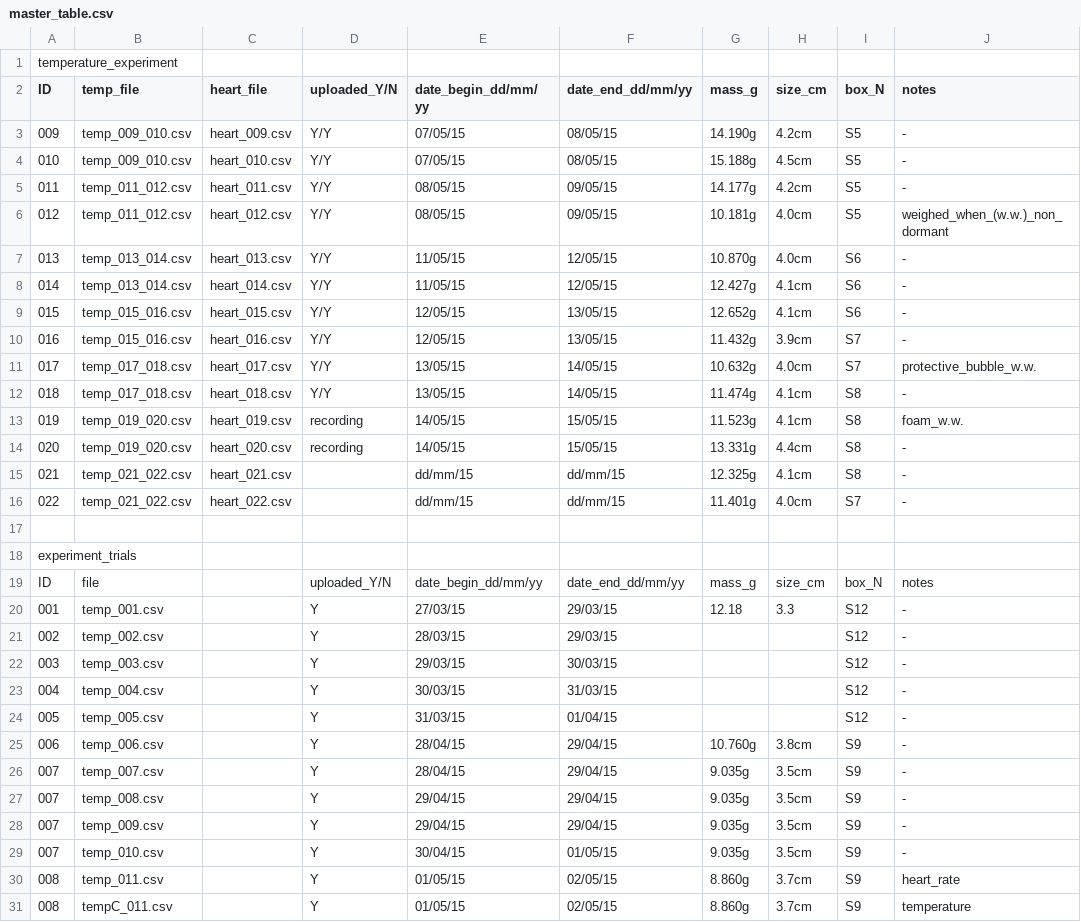
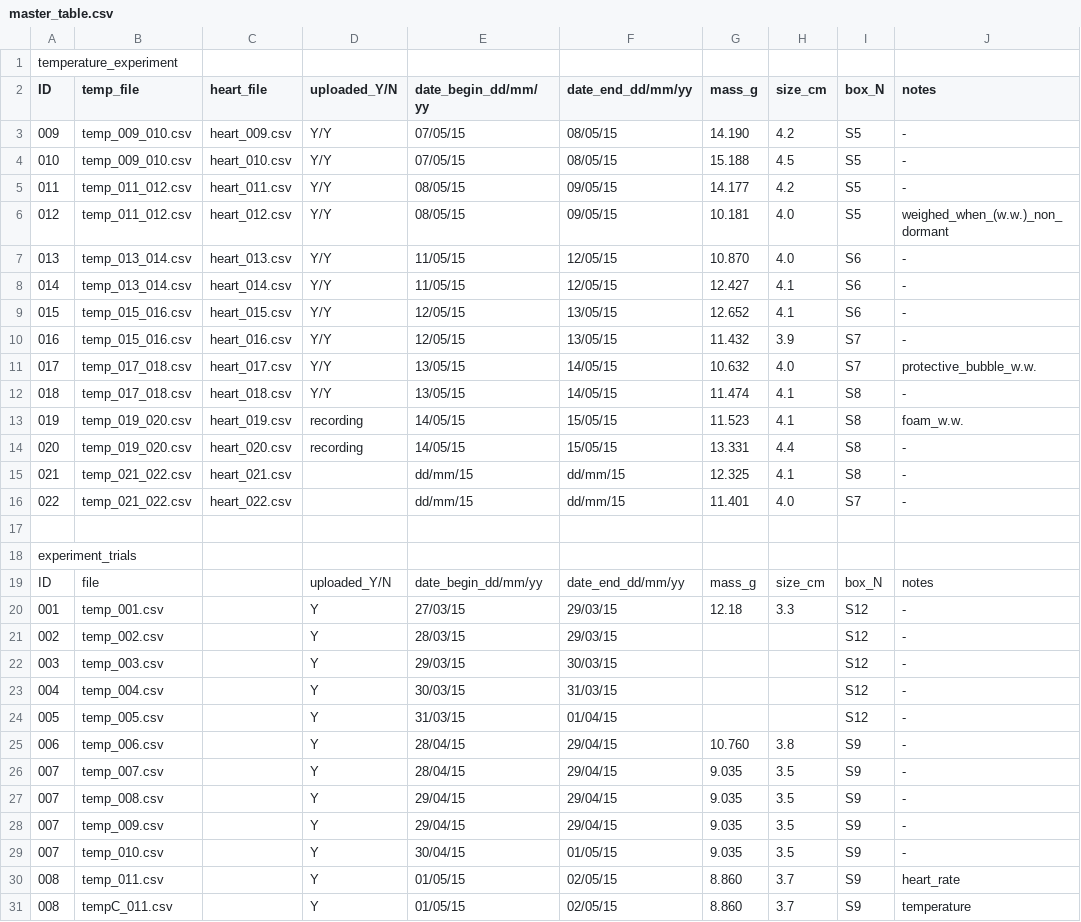
Before and after one commit to gilestrolab/snail_back_pack, a CSV file: experiments/snail_temperature_experiment/results/master_table.csv, drawn as a sheet.

Commit message:
master_table units fixed

```diff
--- a/experiments/snail_temperature_experiment/results/master_table.csv
+++ b/experiments/snail_temperature_experiment/results/master_table.csv
@@ -2,16 +2,16 @@ temperature_experiment, , , , , , , , ,
 ID, temp_file, heart_file, uploaded_Y/N,date_begin_dd/mm/yy, date_end_dd/mm/yy, mass_g, size_cm, box_N, notes
-009, temp_009_010.csv, heart_009.csv, Y/Y, 07/05/15, 08/05/15, 14.190g, 4.2cm,S5, -
-010, temp_009_010.csv, heart_010.csv, Y/Y, 07/05/15, 08/05/15, 15.188g, 4.5cm,S5, -
-011, temp_011_012.csv, heart_011.csv, Y/Y, 08/05/15, 09/05/15, 14.177g, 4.2cm,S5, -
-012, temp_011_012.csv, heart_012.csv, Y/Y, 08/05/15, 09/05/15, 10.181g, 4.0cm,S5, weighed_when_(w.w.)_non_dormant
-013, temp_013_014.csv, heart_013.csv, Y/Y, 11/05/15, 12/05/15, 10.870g, 4.0cm,S6, -
-014, temp_013_014.csv, heart_014.csv, Y/Y, 11/05/15, 12/05/15, 12.427g, 4.1cm,S6, -
-015, temp_015_016.csv, heart_015.csv, Y/Y, 12/05/15, 13/05/15, 12.652g, 4.1cm,S6, -
-016, temp_015_016.csv, heart_016.csv, Y/Y, 12/05/15, 13/05/15, 11.432g, 3.9cm,S7, -
-017, temp_017_018.csv, heart_017.csv, Y/Y, 13/05/15, 14/05/15, 10.632g, 4.0cm,S7, protective_bubble_w.w.
-018, temp_017_018.csv, heart_018.csv, Y/Y, 13/05/15, 14/05/15, 11.474g, 4.1cm,S8, -
-019, temp_019_020.csv, heart_019.csv,  recording, 14/05/15, 15/05/15, 11.523g, 4.1cm, S8, foam_w.w.
-020, temp_019_020.csv, heart_020.csv,  recording, 14/05/15, 15/05/15, 13.331g, 4.4cm, S8, -
-021, temp_021_022.csv, heart_021.csv,  , dd/mm/15, dd/mm/15, 12.325g, 4.1cm,S8, -
-022, temp_021_022.csv, heart_022.csv,  , dd/mm/15, dd/mm/15, 11.401g, 4.0cm,S7, -
+009, temp_009_010.csv, heart_009.csv, Y/Y, 07/05/15, 08/05/15, 14.190, 4.2,S5, -
+010, temp_009_010.csv, heart_010.csv, Y/Y, 07/05/15, 08/05/15, 15.188, 4.5,S5, -
+011, temp_011_012.csv, heart_011.csv, Y/Y, 08/05/15, 09/05/15, 14.177, 4.2,S5, -
+012, temp_011_012.csv, heart_012.csv, Y/Y, 08/05/15, 09/05/15, 10.181, 4.0,S5, weighed_when_(w.w.)_non_dormant
+013, temp_013_014.csv, heart_013.csv, Y/Y, 11/05/15, 12/05/15, 10.870, 4.0,S6, -
+014, temp_013_014.csv, heart_014.csv, Y/Y, 11/05/15, 12/05/15, 12.427, 4.1,S6, -
+015, temp_015_016.csv, heart_015.csv, Y/Y, 12/05/15, 13/05/15, 12.652, 4.1,S6, -
+016, temp_015_016.csv, heart_016.csv, Y/Y, 12/05/15, 13/05/15, 11.432, 3.9,S7, -
+017, temp_017_018.csv, heart_017.csv, Y/Y, 13/05/15, 14/05/15, 10.632, 4.0,S7, protective_bubble_w.w.
+018, temp_017_018.csv, heart_018.csv, Y/Y, 13/05/15, 14/05/15, 11.474, 4.1,S8, -
+019, temp_019_020.csv, heart_019.csv,  recording, 14/05/15, 15/05/15, 11.523, 4.1, S8, foam_w.w.
+020, temp_019_020.csv, heart_020.csv,  recording, 14/05/15, 15/05/15, 13.331, 4.4, S8, -
+021, temp_021_022.csv, heart_021.csv,  , dd/mm/15, dd/mm/15, 12.325, 4.1,S8, -
+022, temp_021_022.csv, heart_022.csv,  , dd/mm/15, dd/mm/15, 11.401, 4.0,S7, -
 , , , , , , , , ,
@@ -24,8 +24,8 @@ ID, file, , uploaded_Y/N,date_begin_dd/mm/yy, date_end_dd/mm/yy, mass_g, size_cm
 005, temp_005.csv,, Y,31/03/15, 01/04/15, , , S12, -
-006, temp_006.csv,, Y,28/04/15, 29/04/15, 10.760g, 3.8cm, S9, -
-007, temp_007.csv,, Y,28/04/15, 29/04/15, 9.035g, 3.5cm, S9, -
-007, temp_008.csv,, Y,29/04/15, 29/04/15, 9.035g, 3.5cm, S9, -
-007, temp_009.csv,, Y,29/04/15, 29/04/15, 9.035g, 3.5cm, S9, -
-007, temp_010.csv,, Y,30/04/15, 01/05/15, 9.035g, 3.5cm, S9, -
-008, temp_011.csv,, Y,01/05/15, 02/05/15, 8.860g, 3.7cm, S9, heart_rate
-008, tempC_011.csv,, Y,01/05/15, 02/05/15, 8.860g, 3.7cm, S9, temperature
+006, temp_006.csv,, Y,28/04/15, 29/04/15, 10.760, 3.8, S9, -
+007, temp_007.csv,, Y,28/04/15, 29/04/15, 9.035, 3.5, S9, -
+007, temp_008.csv,, Y,29/04/15, 29/04/15, 9.035, 3.5, S9, -
+007, temp_009.csv,, Y,29/04/15, 29/04/15, 9.035, 3.5, S9, -
+007, temp_010.csv,, Y,30/04/15, 01/05/15, 9.035, 3.5, S9, -
+008, temp_011.csv,, Y,01/05/15, 02/05/15, 8.860, 3.7, S9, heart_rate
+008, tempC_011.csv,, Y,01/05/15, 02/05/15, 8.860, 3.7, S9, temperature
```
